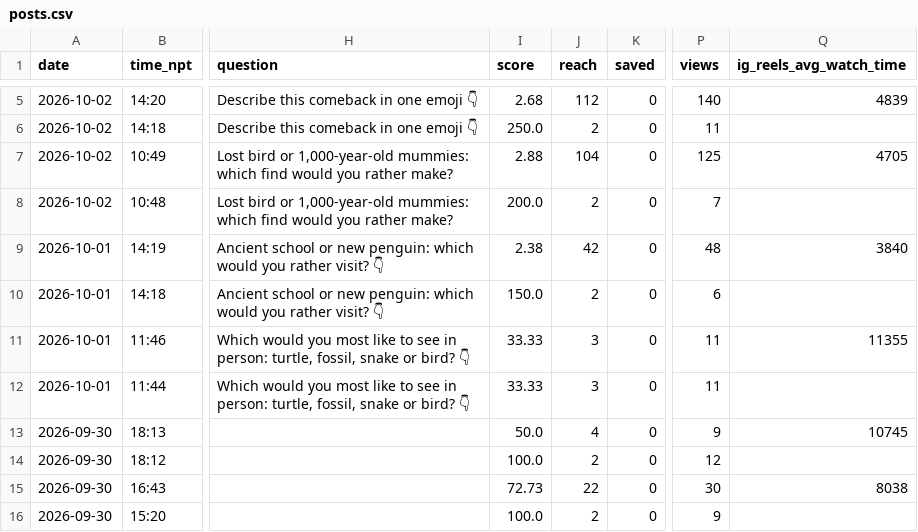
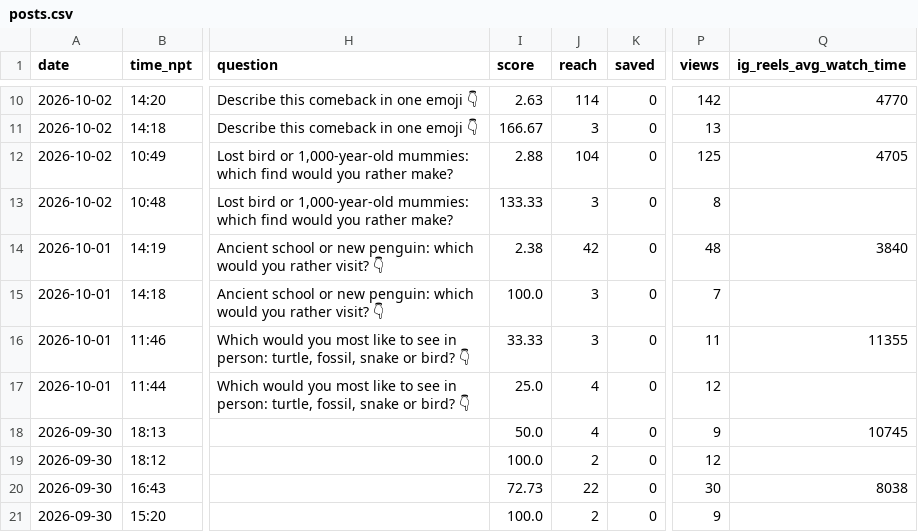
Before and after one commit to bibek-magar/good-news-globe, a CSV file: analytics/posts.csv, drawn as a sheet; only a part is shown, gaps mark what is left out; addresses are those after the commit; the diff covers the shown part only; the diff names each change by its address in the sheet, - before the commit and + after, or states it on an @@ line.

```diff
--- a/analytics/posts.csv
+++ b/analytics/posts.csv
-I10 (score): 2.68
+I10 (score): 2.63
-J10 (reach): 112
+J10 (reach): 114
-P10 (views): 140
+P10 (views): 142
-Q10 (ig_reels_avg_watch_time): 4839
+Q10 (ig_reels_avg_watch_time): 4770
-I11 (score): 250.0
+I11 (score): 166.67
-J11 (reach): 2
+J11 (reach): 3
-P11 (views): 11
+P11 (views): 13
-I13 (score): 200.0
+I13 (score): 133.33
-J13 (reach): 2
+J13 (reach): 3
-P13 (views): 7
+P13 (views): 8
-I15 (score): 150.0
+I15 (score): 100.0
-J15 (reach): 2
+J15 (reach): 3
-P15 (views): 6
+P15 (views): 7
-I17 (score): 33.33
+I17 (score): 25.0
-J17 (reach): 3
+J17 (reach): 4
-P17 (views): 11
+P17 (views): 12
```
Also changed, not shown: 5 added rows and 10 edited cells elsewhere in this file, 2 other files.
